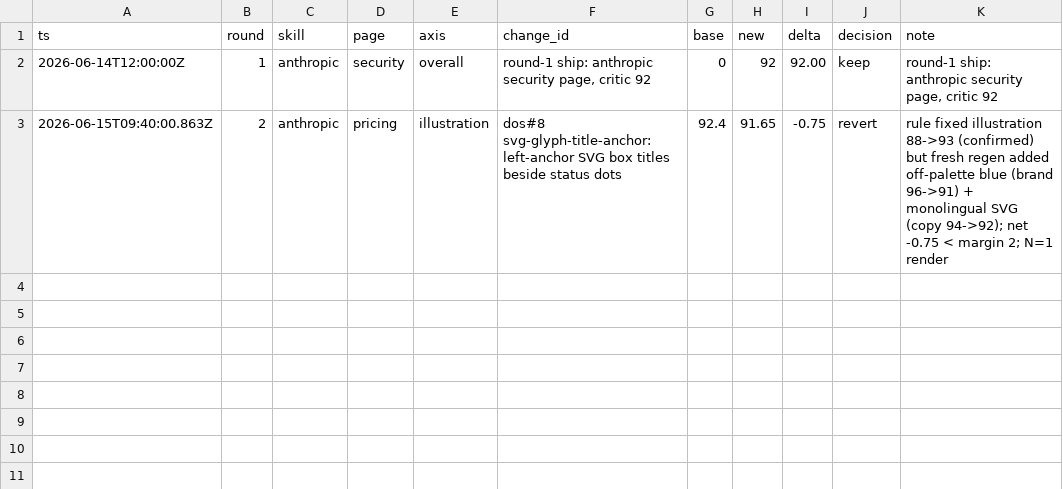
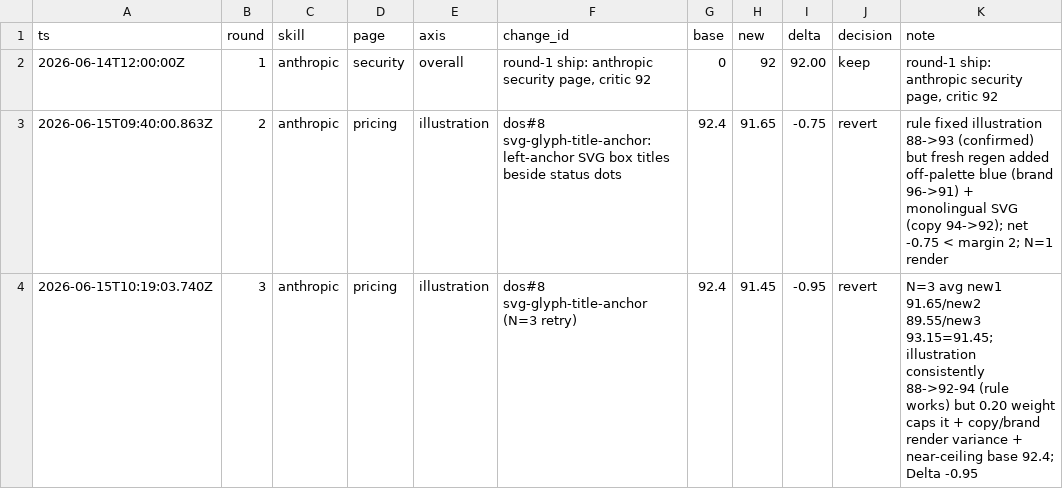
Before and after one commit to TbusOS/sky-skills, a TSV file: skills/design-review/evolution/ledger.tsv, drawn as a sheet.

Commit message:
evolve(round2): N=3 retry — still sub-margin (Δ -0.95), REVERT
Re-ran the svg-glyph-title-anchor rule with N=3 renders (the SKILL's noise
guard) to give it a fair shot at a keep.

base 92.4 (locked) · new renders weighted: 91.65 / 89.55 / 93.15 → avg 91.45.
Δ = -0.95 < margin 2.

Finding: the rule reliably improves its target axis (illustration 88 → 92-94
across all 3 renders) but (a) illustration's 0.20 weight caps a single-axis
gain at ~+1, and (b) copy/brand vary render-to-render (new-2 dipped to 88/88),
offsetting it. The baseline 92.4 is near-ceiling — almost no headroom to clear
+2. N=3 averaging confirmed the change does not bank a win on this target.

regression-gate clean (7 anthropic canonicals). Rule kept in registry,
fires=2 catches=0 s=0.250 (prune-scrutiny per EvolveR). Asset reverted.

```diff
--- a/skills/design-review/evolution/ledger.tsv
+++ b/skills/design-review/evolution/ledger.tsv
@@ -3 +3,2 @@ ts	round	skill	page	axis	change_id	base	new	delta	decision	note
 2026-06-15T09:40:00.863Z	2	anthropic	pricing	illustration	dos#8 svg-glyph-title-anchor: left-anchor SVG box titles beside status dots	92.4	91.65	-0.75	revert	rule fixed illustration 88->93 (confirmed) but fresh regen added off-palette blue (brand 96->91) + monolingual SVG (copy 94->92); net -0.75 < margin 2; N=1 render
+2026-06-15T10:19:03.740Z	3	anthropic	pricing	illustration	dos#8 svg-glyph-title-anchor (N=3 retry)	92.4	91.45	-0.95	revert	N=3 avg new1 91.65/new2 89.55/new3 93.15=91.45; illustration consistently 88->92-94 (rule works) but 0.20 weight caps it + copy/brand render variance + near-ceiling base 92.4; Delta -0.95
```
Also changed, not shown: 1 other file.
